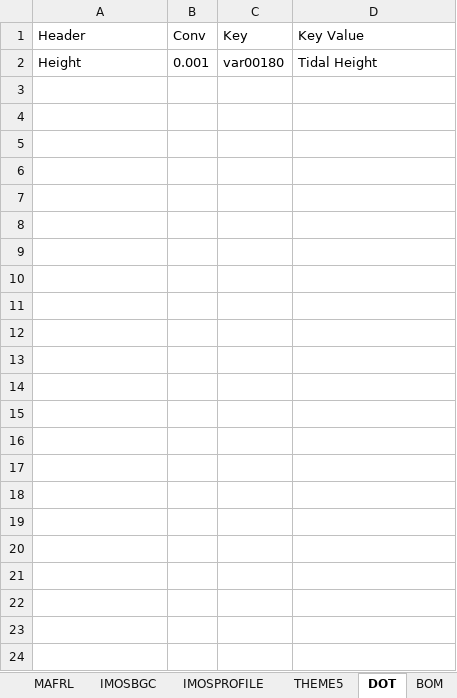
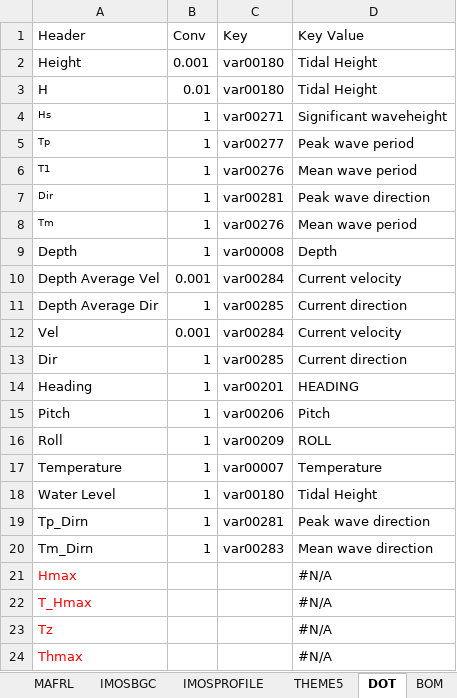
Before and after one commit to SEAF-CS/csiem-data, an Excel workbook: data-governance/variable_key.xlsx, sheet DOT, drawn as a sheet; values as stored, in another font and other column widths than the file's, no borders; the diff names each change by its address in the sheet, - before the commit and + after, or states it on an @@ line.

```diff
--- a/data-governance/variable_key.xlsx (sheet DOT)
+++ b/data-governance/variable_key.xlsx (sheet DOT)
+row 3: H | 0.01 | var00180 | Tidal Height
+row 4: Hs | 1 | var00271 | Significant waveheight
+row 5: Tp | 1 | var00277 | Peak wave period
+row 6: T1 | 1 | var00276 | Mean wave period
+row 7: Dir | 1 | var00281 | Peak wave direction
+row 8: Tm | 1 | var00276 | Mean wave period
+row 9: Depth | 1 | var00008 | Depth
+row 10: Depth Average Vel | 0.001 | var00284 | Current velocity
+row 11: Depth Average Dir | 1 | var00285 | Current direction
+row 12: Vel | 0.001 | var00284 | Current velocity
+row 13: Dir | 1 | var00285 | Current direction
+row 14: Heading | 1 | var00201 | HEADING
+row 15: Pitch | 1 | var00206 | Pitch
+row 16: Roll | 1 | var00209 | ROLL
+row 17: Temperature | 1 | var00007 | Temperature
+row 18: Water Level | 1 | var00180 | Tidal Height
+row 19: Tp_Dirn | 1 | var00281 | Peak wave direction
+row 20: Tm_Dirn | 1 | var00283 | Mean wave direction
+row 21: Hmax |  |  | #N/A
+row 22: T_Hmax |  |  | #N/A
+row 23: Tz |  |  | #N/A
+row 24: Thmax |  |  | #N/A
```
Also changed, not shown: sheet FPA_BMT, sheet BOM, sheet WC_BMT, sheet Key, sheet THEME5, other sheet tabs.
